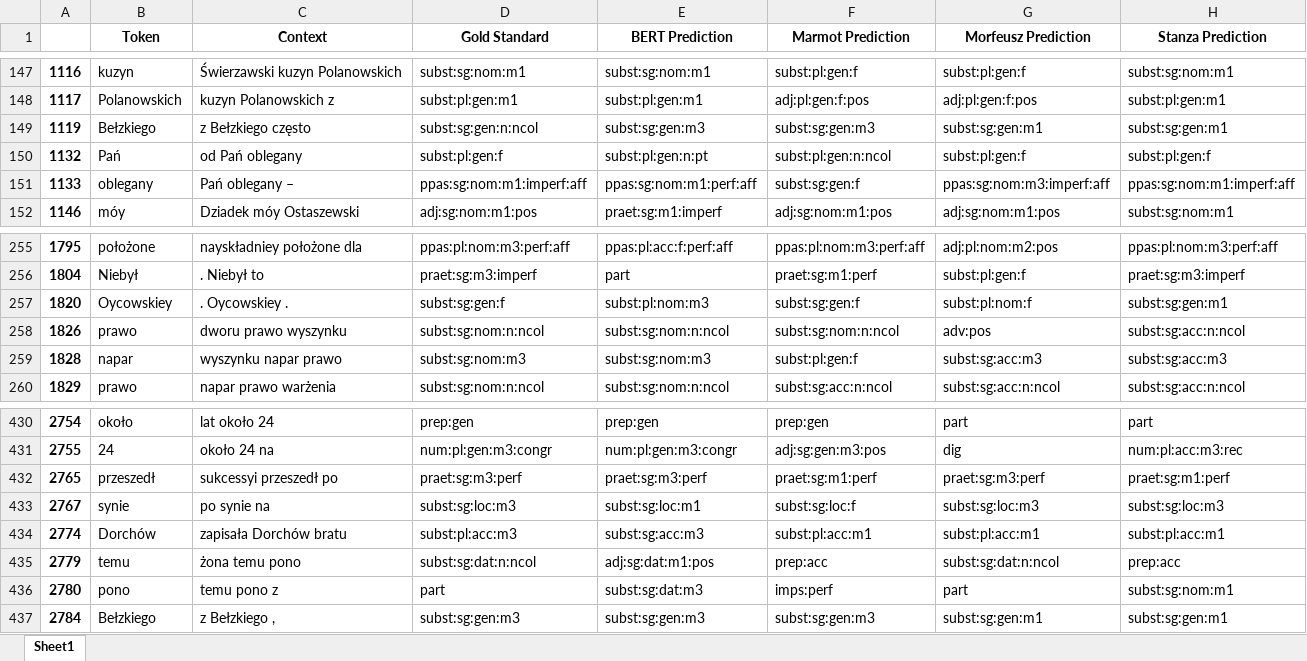
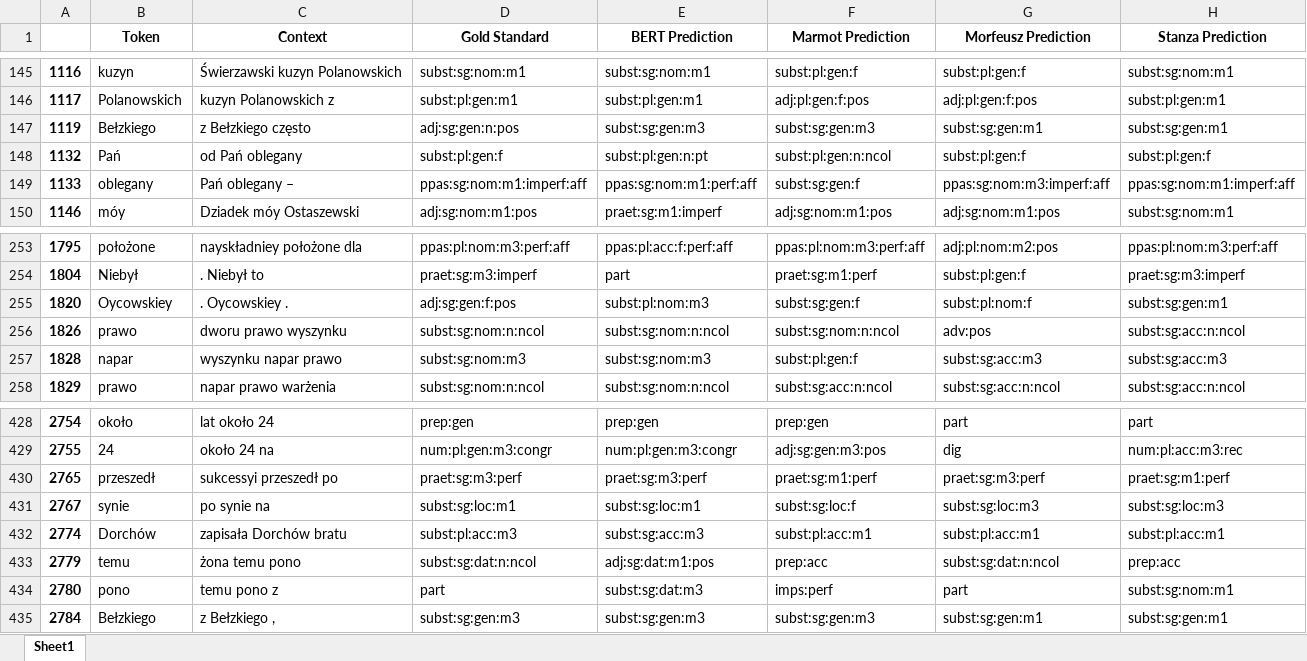
Before and after one commit to Turtilla/swe-ma-thesis, an Excel workbook: data/results/all_xpos.xlsx, sheet Sheet1, drawn as a sheet; only a part is shown, gaps mark what is left out; values as stored, in another font and other column widths than the file's, no borders; addresses are those after the commit; the diff covers the shown part only; the diff names each change by its address in the sheet, - before the commit and + after, or states it on an @@ line.

```diff
--- a/data/results/all_xpos.xlsx (sheet Sheet1)
+++ b/data/results/all_xpos.xlsx (sheet Sheet1)
-D147 (Gold Standard): subst:sg:gen:n:ncol
+D147 (Gold Standard): adj:sg:gen:n:pos
-D255 (Gold Standard): subst:sg:gen:f
+D255 (Gold Standard): adj:sg:gen:f:pos
-D431 (Gold Standard): subst:sg:loc:m3
+D431 (Gold Standard): subst:sg:loc:m1
```
Also changed, not shown: 2 removed rows and 4 edited cells elsewhere in this sheet, data/results/all_lemmas.xlsx, data/results/all_upos.xlsx, 1 other file.
